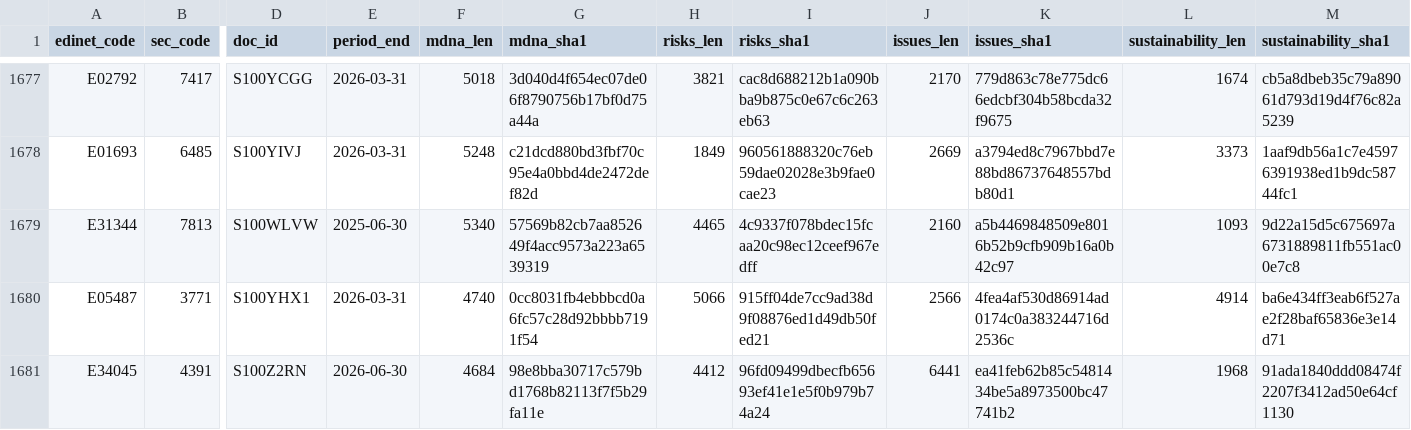
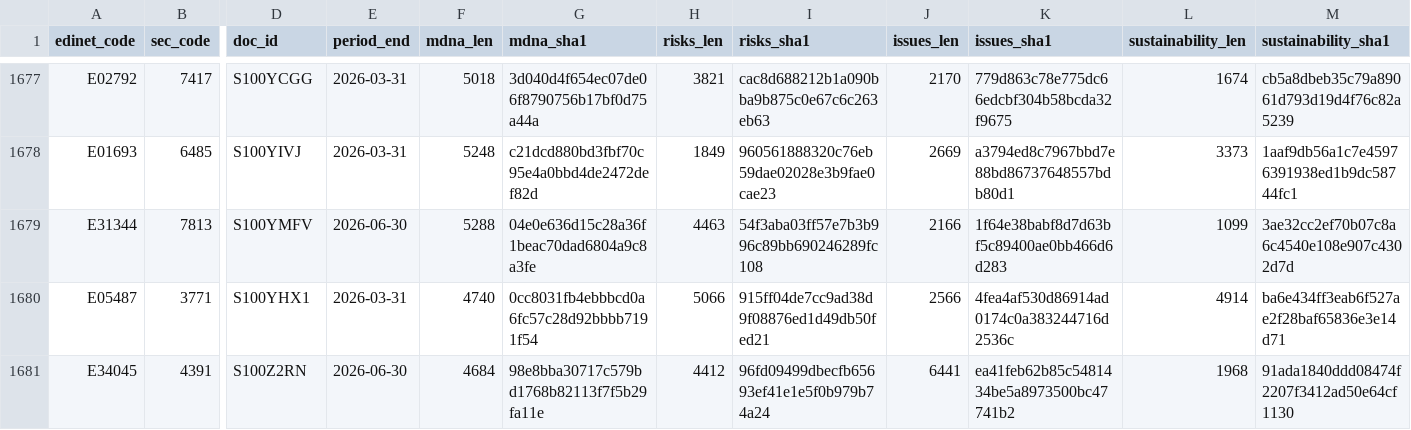
Before and after one commit to varmil/nenshu, a CSV file: pipeline/data/analysis_text_manifest.csv, drawn as a sheet; only a part is shown, gaps mark what is left out; the diff names each change by its address in the sheet, - before the commit and + after, or states it on an @@ line.

```diff
--- a/pipeline/data/analysis_text_manifest.csv
+++ b/pipeline/data/analysis_text_manifest.csv
-D1679 (doc_id): S100WLVW
+D1679 (doc_id): S100YMFV
-E1679 (period_end): 2025-06-30
+E1679 (period_end): 2026-06-30
-F1679 (mdna_len): 5340
+F1679 (mdna_len): 5288
-G1679 (mdna_sha1): 57569b82cb7aa852649f4acc9573a223a6539319
+G1679 (mdna_sha1): 04e0e636d15c28a36f1beac70dad6804a9c8a3fe
-H1679 (risks_len): 4465
+H1679 (risks_len): 4463
-I1679 (risks_sha1): 4c9337f078bdec15fcaa20c98ec12ceef967edff
+I1679 (risks_sha1): 54f3aba03ff57e7b3b996c89bb690246289fc108
-J1679 (issues_len): 2160
+J1679 (issues_len): 2166
-K1679 (issues_sha1): a5b4469848509e8016b52b9cfb909b16a0b42c97
+K1679 (issues_sha1): 1f64e38babf8d7d63bf5c89400ae0bb466d6d283
-L1679 (sustainability_len): 1093
+L1679 (sustainability_len): 1099
-M1679 (sustainability_sha1): 9d22a15d5c675697a6731889811fb551ac00e7c8
+M1679 (sustainability_sha1): 3ae32cc2ef70b07c8a6c4540e108e907c4302d7d
```
Also changed, not shown: 1 other file.
